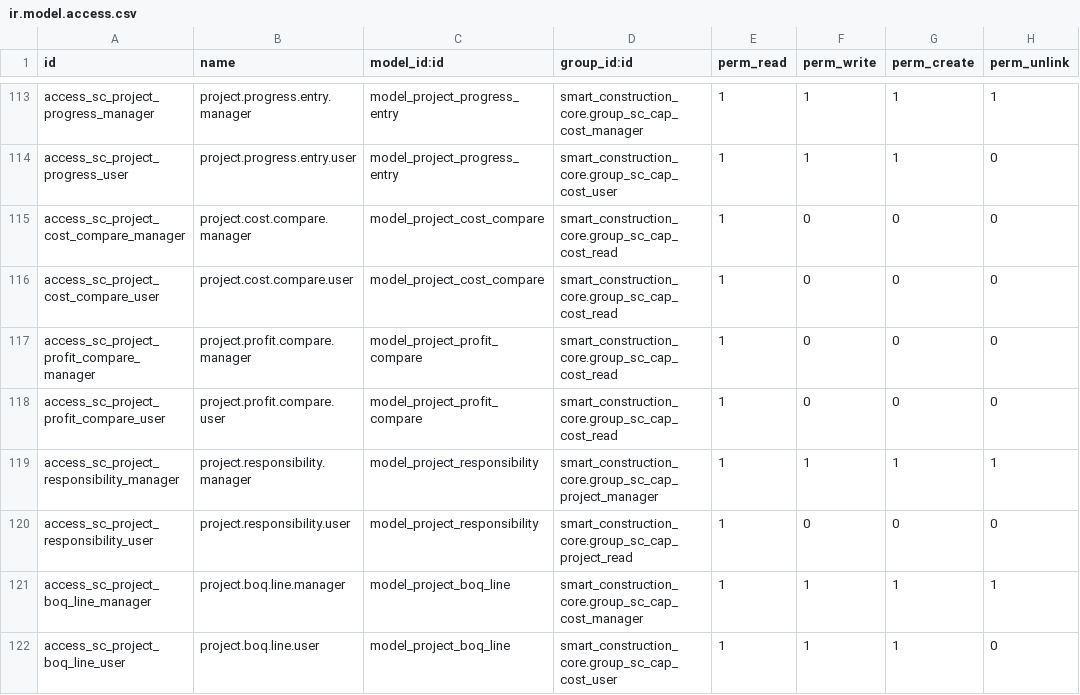
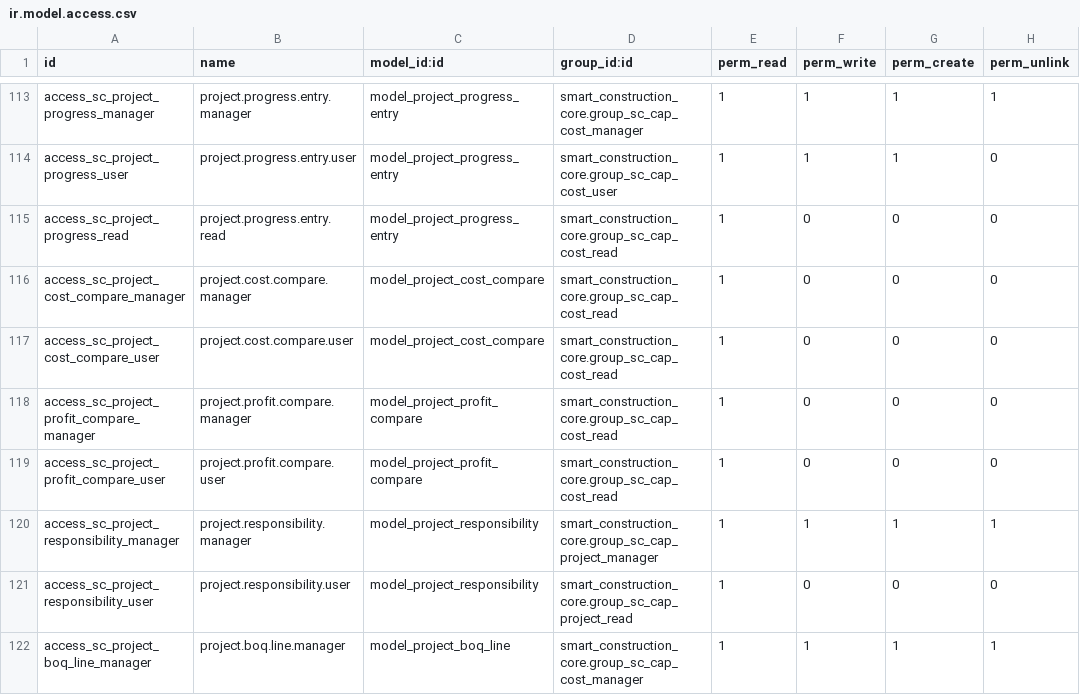
Before and after one commit to lidefend/sce-backend-odoo, a CSV file: addons/smart_construction_core/security/ir.model.access.csv, drawn as a sheet; only a part is shown, gaps mark what is left out; the shorter side is filled out with more unchanged rows; the diff names each change by its address in the sheet, - before the commit and + after, or states it on an @@ line.

```diff
--- a/addons/smart_construction_core/security/ir.model.access.csv
+++ b/addons/smart_construction_core/security/ir.model.access.csv
+row 115: access_sc_project_progress_read | project.progress.entry.read | model_project_progress_entry | smart_construction_core.group_sc_cap_cost_read | 1 | 0 | 0 | 0
```
Also changed, not shown: docs/engineering_convergence/test_inventory.csv, 29 other files.
